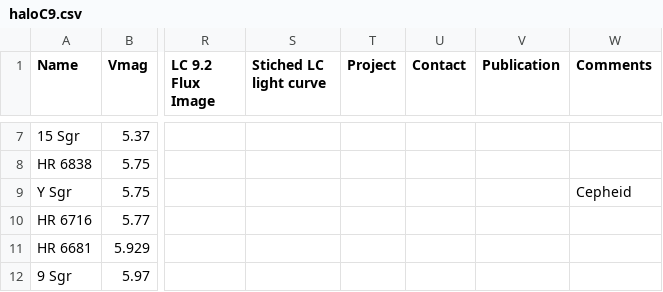
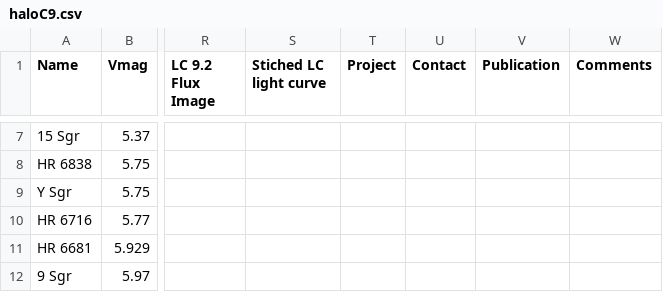
Before and after one commit to benjaminpope/k2halo, a CSV file: data/haloC9.csv, drawn as a sheet; only a part is shown, gaps mark what is left out; the diff names each change by its address in the sheet, - before the commit and + after, or states it on an @@ line.

```diff
--- a/data/haloC9.csv
+++ b/data/haloC9.csv
-W9 (Comments): Cepheid
+W9 (Comments): (empty)
```
Also changed, not shown: data/TargetsSeisParamsShort.csv, 8 other files.
